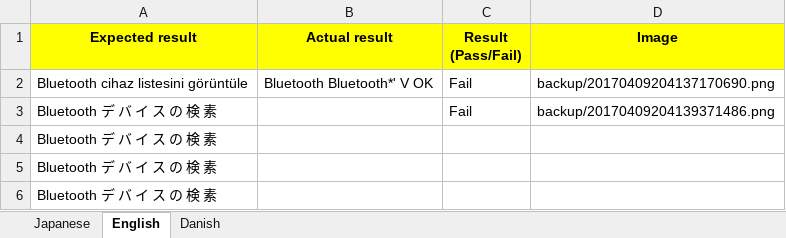
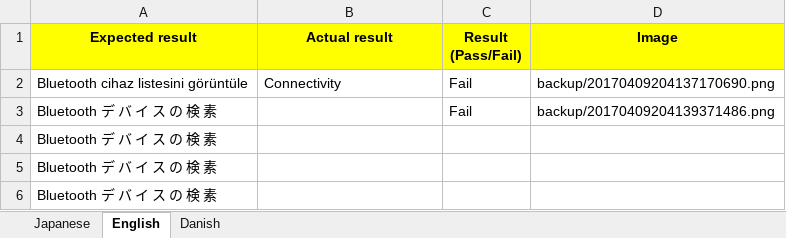
Before and after one commit to VanAnhTo/automate_boring_stuff, an Excel workbook: example.xlsx, sheet English, drawn as a sheet; values as stored, in another font and other column widths than the file's, no borders; conditional formats and table styles not drawn; the diff names each change by its address in the sheet, - before the commit and + after, or states it on an @@ line.

```diff
--- a/example.xlsx (sheet English)
+++ b/example.xlsx (sheet English)
-B2 (Actual result): Bluetooth Bluetooth*' V OK
+B2 (Actual result): Connectivity
```
Also changed, not shown: sheet Japanese, 3 other files.
